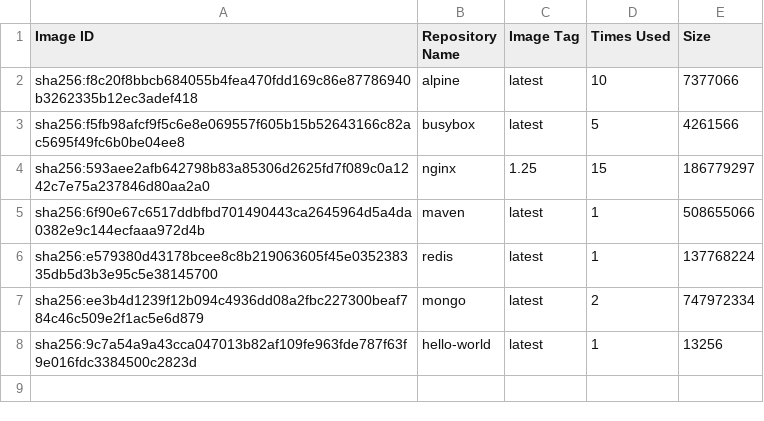
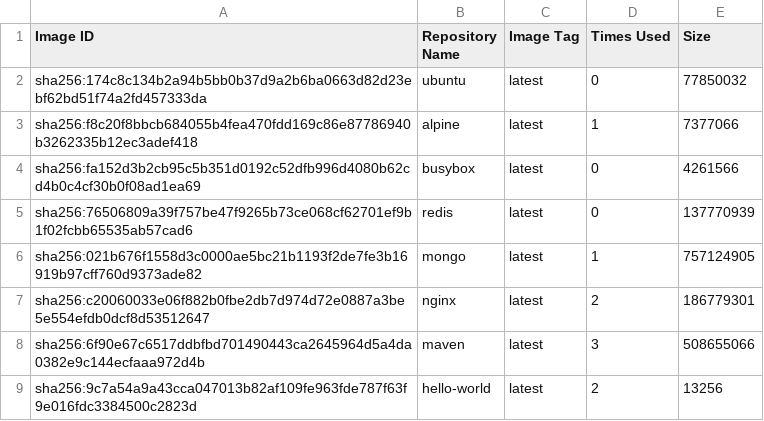
Before and after one commit to konstantopoulosk/MavenDocker-NullProject, a CSV file: images.csv, drawn as a sheet.

```diff
--- a/images.csv
+++ b/images.csv
@@ -1,8 +1,9 @@
 "Image ID","Repository Name","Image Tag","Times Used","Size"
-"sha256:f8c20f8bbcb684055b4fea470fdd169c86e87786940b3262335b12ec3adef418","alpine","latest","10","7377066"
-"sha256:f5fb98afcf9f5c6e8e069557f605b15b52643166c82ac5695f49fc6b0be04ee8","busybox","latest","5","4261566"
-"sha256:593aee2afb642798b83a85306d2625fd7f089c0a1242c7e75a237846d80aa2a0","nginx","1.25","15","186779297"
-"sha256:6f90e67c6517ddbfbd701490443ca2645964d5a4da0382e9c144ecfaaa972d4b","maven","latest","1","508655066"
-"sha256:e579380d43178bcee8c8b219063605f45e035238335db5d3b3e95c5e38145700","redis","latest","1","137768224"
-"sha256:ee3b4d1239f12b094c4936dd08a2fbc227300beaf784c46c509e2f1ac5e6d879","mongo","latest","2","747972334"
-"sha256:9c7a54a9a43cca047013b82af109fe963fde787f63f9e016fdc3384500c2823d","hello-world","latest","1","13256"
+"sha256:174c8c134b2a94b5bb0b37d9a2b6ba0663d82d23ebf62bd51f74a2fd457333da","ubuntu","latest","0","77850032"
+"sha256:f8c20f8bbcb684055b4fea470fdd169c86e87786940b3262335b12ec3adef418","alpine","latest","1","7377066"
+"sha256:fa152d3b2cb95c5b351d0192c52dfb996d4080b62cd4b0c4cf30b0f08ad1ea69","busybox","latest","0","4261566"
+"sha256:76506809a39f757be47f9265b73ce068cf62701ef9b1f02fcbb65535ab57cad6","redis","latest","0","137770939"
+"sha256:021b676f1558d3c0000ae5bc21b1193f2de7fe3b16919b97cff760d9373ade82","mongo","latest","1","757124905"
+"sha256:c20060033e06f882b0fbe2db7d974d72e0887a3be5e554efdb0dcf8d53512647","nginx","latest","2","186779301"
+"sha256:6f90e67c6517ddbfbd701490443ca2645964d5a4da0382e9c144ecfaaa972d4b","maven","latest","3","508655066"
+"sha256:9c7a54a9a43cca047013b82af109fe963fde787f63f9e016fdc3384500c2823d","hello-world","latest","2","13256"
```
Also changed, not shown: containers.csv, 6 other files.
